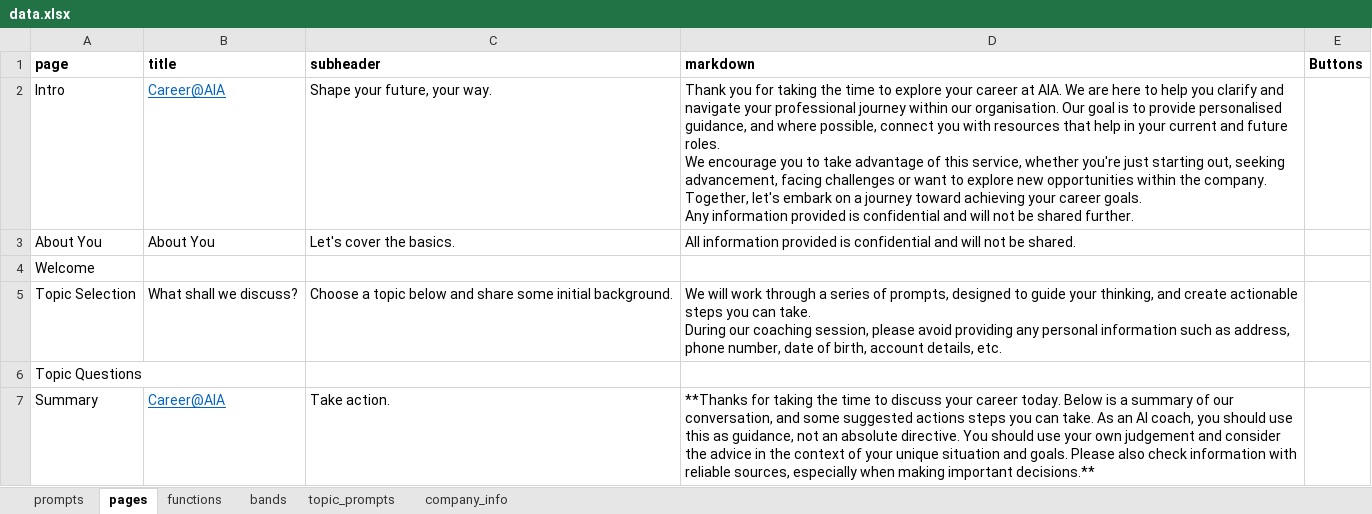
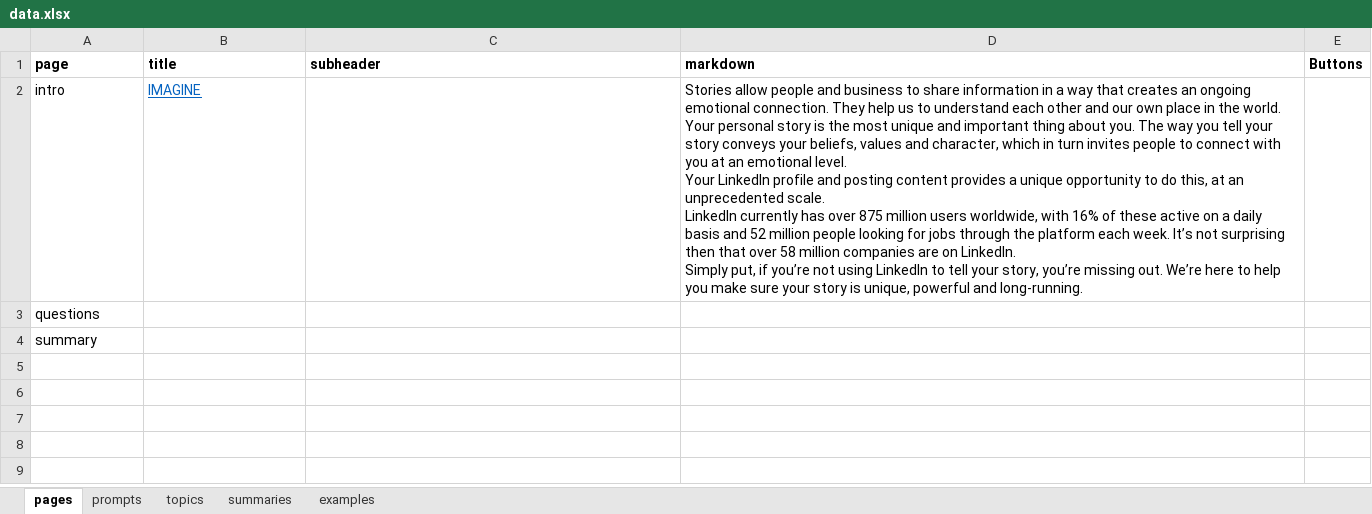
Before and after one commit to samcloudcode/digital-career-coach, an Excel workbook: data.xlsx, sheet pages, drawn as a sheet; values as stored, in another font and other column widths than the file's, no borders; removed rows and columns are numbered as before the commit, all else as after; ↵ is a line break in a cell; the diff names each change by its address in the sheet, - before the commit and + after, or states it on an @@ line.

Commit message:
initial commit

```diff
--- a/data.xlsx (sheet pages)
+++ b/data.xlsx (sheet pages)
-sheet tab: topic_prompts
+sheet tab: topics
-sheet tab: company_info
+sheet tab: examples
-sheet tab: functions
-sheet tab: bands
+sheet tab: summaries
@@ sheet tab order changed: pages | prompts | topics | summaries | examples @@
-row 2: Intro | Career@AIA | Shape your future, your way. | Thank you for taking the time to explore your career at AIA. We are here to help you clarify and navigate your professional journey within our organisation. Our goal is to provide personalised guidance, and where possible, connect you with resources that help in your current and future roles. ↵ We encourage you to take advantage of this service, whether you're just starting out, seeking advancement, facing challenges or want to explore new opportunities within the company. Together, let's embark on a journey toward achieving your career goals. ↵ Any information provided is confidential and will not be shared further.
-row 3: About You | About You | Let's cover the basics. | All information provided is confidential and will not be shared.
+row 2: intro | IMAGINE |  | Stories allow people and business to share information in a way that creates an ongoing emotional connection. They help us to understand each other and our own place in the world. ↵ Your personal story is the most unique and important thing about you. The way you tell your story conveys your beliefs, values and character, which in turn invites people to connect with you at an emotional level. ↵ Your LinkedIn profile and posting content provides a unique opportunity to do this, at an unprecedented scale. ↵ LinkedIn currently has over 875 million users worldwide, with 16% of these active on a daily basis and 52 million people looking for jobs through the platform each week. It’s not surprising then that over 58 million companies are on LinkedIn. ↵ Simply put, if you’re not using LinkedIn to tell your story, you’re missing out. We’re here to help you make sure your story is unique, powerful and long-running.
-A3 (page): Welcome
+A3 (page): questions
-row 5: Topic Selection | What shall we discuss? | Choose a topic below and share some initial background. | We will work through a series of prompts, designed to guide your thinking, and create actionable steps you can take. ↵ During our coaching session, please avoid providing any personal information such as address, phone number, date of birth, account details, etc.
-A4 (page): Topic Questions
+A4 (page): summary
-row 7: Summary | Career@AIA | Take action. | **Thanks for taking the time to discuss your career today. Below is a summary of our conversation, and some suggested actions steps you can take. As an AI coach, you should use this as guidance, not an absolute directive. You should use your own judgement and consider the advice in the context of your unique situation and goals. Please also check information with reliable sources, especially when making important decisions.**
```
Also changed, not shown: sheet topics, sheet examples, sheet prompts, 6 other files.
